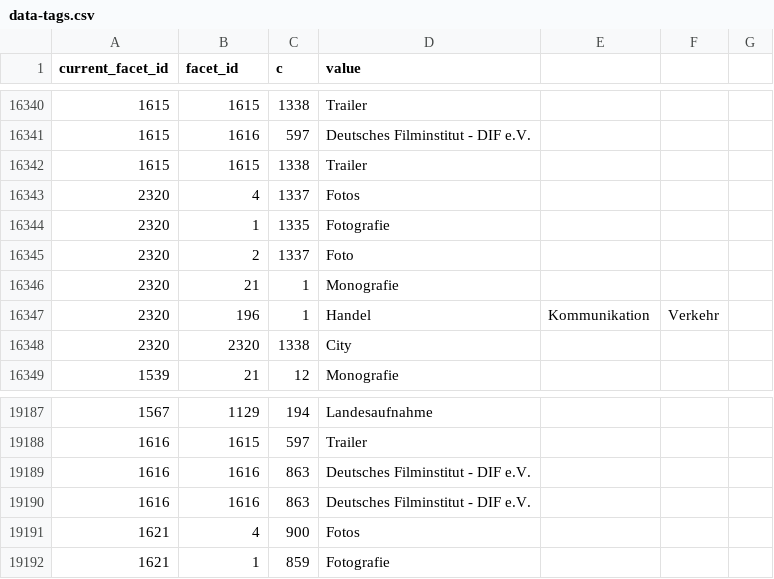
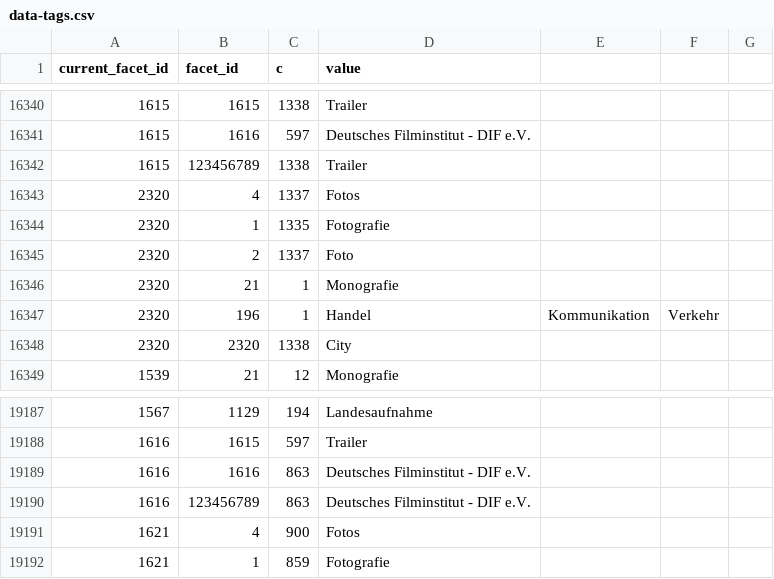
Before and after one commit to rielc/DDBViz, a CSV file: microsite/stichworte/scripts/data-tags.csv, drawn as a sheet; only a part is shown, gaps mark what is left out.

```diff
--- a/microsite/stichworte/scripts/data-tags.csv
+++ b/microsite/stichworte/scripts/data-tags.csv
@@ -16341,3 +16341,3 @@ current_facet_id,facet_id,c,value
 1615,1616,597,Deutsches Filminstitut - DIF e.V.
-1615,1615,1338,Trailer
+1615,123456789,1338,Trailer
 2320,4,1337,Fotos
@@ -19189,3 +19189,3 @@ current_facet_id,facet_id,c,value
 1616,1616,863,Deutsches Filminstitut - DIF e.V.
-1616,1616,863,Deutsches Filminstitut - DIF e.V.
+1616,123456789,863,Deutsches Filminstitut - DIF e.V.
 1621,4,900,Fotos
```
Also changed, not shown: 9 other files.
